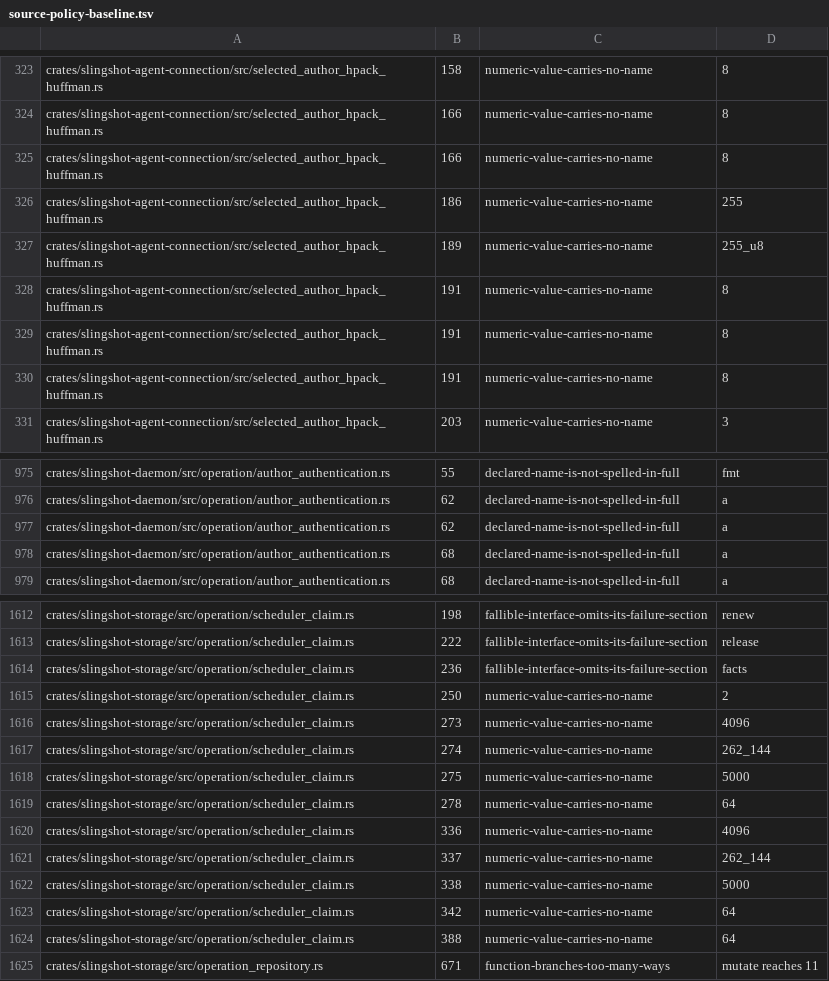
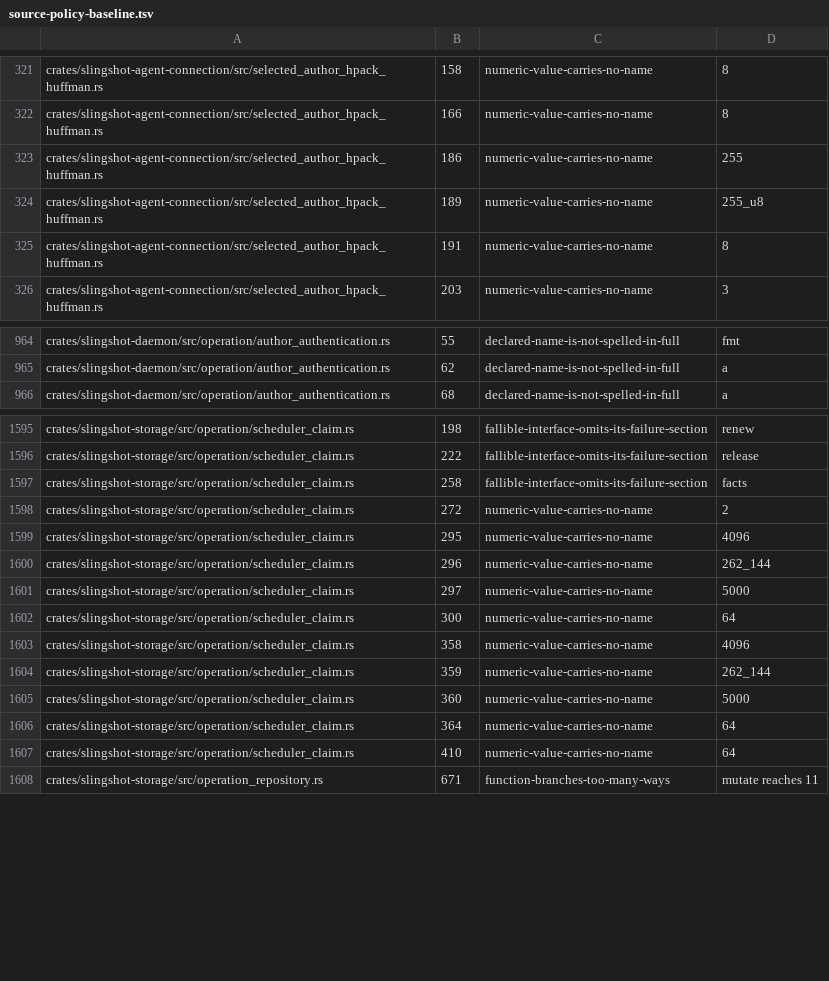
Before and after one commit to koraytaylan/slingshot, a TSV file: policy/source-policy-baseline.tsv, drawn as a sheet; only a part is shown, gaps mark what is left out; the diff covers the shown part only.

Commit message:
test: record the sessions an operation leaf now reaches
Every operation, maintenance, and registry-command session against
absence was pinned as "no daemon is listening". Now that an operation
leaf starts its own daemon, those runs reach the start, and against this
account's local profile the start refuses distinctly - the configuration
the fixture home names is not one a daemon can establish. The expected
bytes say what the run actually answered, and each intent says what the
session now proves.

The source-policy baseline is regenerated for the moved lines and the new
file lengths, and the review is the diff: thirteen rows moved, one
numeric literal became a named constant, and the two entries for
statements outside the baseline's scope are gone rather than stale.

```diff
--- a/policy/source-policy-baseline.tsv
+++ b/policy/source-policy-baseline.tsv
@@ -324,3 +322,2 @@ crates/slingshot-agent-connection/src/selected_author_hpack_huffman.rs	158	numer
 crates/slingshot-agent-connection/src/selected_author_hpack_huffman.rs	166	numeric-value-carries-no-name	8
-crates/slingshot-agent-connection/src/selected_author_hpack_huffman.rs	166	numeric-value-carries-no-name	8
 crates/slingshot-agent-connection/src/selected_author_hpack_huffman.rs	186	numeric-value-carries-no-name	255
@@ -328,4 +325,2 @@ crates/slingshot-agent-connection/src/selected_author_hpack_huffman.rs	189	numer
 crates/slingshot-agent-connection/src/selected_author_hpack_huffman.rs	191	numeric-value-carries-no-name	8
-crates/slingshot-agent-connection/src/selected_author_hpack_huffman.rs	191	numeric-value-carries-no-name	8
-crates/slingshot-agent-connection/src/selected_author_hpack_huffman.rs	191	numeric-value-carries-no-name	8
 crates/slingshot-agent-connection/src/selected_author_hpack_huffman.rs	203	numeric-value-carries-no-name	3
@@ -976,4 +965,2 @@ crates/slingshot-daemon/src/operation/author_authentication.rs	55	declared-name-
 crates/slingshot-daemon/src/operation/author_authentication.rs	62	declared-name-is-not-spelled-in-full	a
-crates/slingshot-daemon/src/operation/author_authentication.rs	62	declared-name-is-not-spelled-in-full	a
-crates/slingshot-daemon/src/operation/author_authentication.rs	68	declared-name-is-not-spelled-in-full	a
 crates/slingshot-daemon/src/operation/author_authentication.rs	68	declared-name-is-not-spelled-in-full	a
@@ -1613,13 +1596,13 @@ crates/slingshot-storage/src/operation/scheduler_claim.rs	198	fallible-interface
 crates/slingshot-storage/src/operation/scheduler_claim.rs	222	fallible-interface-omits-its-failure-section	release
-crates/slingshot-storage/src/operation/scheduler_claim.rs	236	fallible-interface-omits-its-failure-section	facts
-crates/slingshot-storage/src/operation/scheduler_claim.rs	250	numeric-value-carries-no-name	2
-crates/slingshot-storage/src/operation/scheduler_claim.rs	273	numeric-value-carries-no-name	4096
-crates/slingshot-storage/src/operation/scheduler_claim.rs	274	numeric-value-carries-no-name	262_144
-crates/slingshot-storage/src/operation/scheduler_claim.rs	275	numeric-value-carries-no-name	5000
-crates/slingshot-storage/src/operation/scheduler_claim.rs	278	numeric-value-carries-no-name	64
-crates/slingshot-storage/src/operation/scheduler_claim.rs	336	numeric-value-carries-no-name	4096
-crates/slingshot-storage/src/operation/scheduler_claim.rs	337	numeric-value-carries-no-name	262_144
-crates/slingshot-storage/src/operation/scheduler_claim.rs	338	numeric-value-carries-no-name	5000
-crates/slingshot-storage/src/operation/scheduler_claim.rs	342	numeric-value-carries-no-name	64
-crates/slingshot-storage/src/operation/scheduler_claim.rs	388	numeric-value-carries-no-name	64
+crates/slingshot-storage/src/operation/scheduler_claim.rs	258	fallible-interface-omits-its-failure-section	facts
+crates/slingshot-storage/src/operation/scheduler_claim.rs	272	numeric-value-carries-no-name	2
+crates/slingshot-storage/src/operation/scheduler_claim.rs	295	numeric-value-carries-no-name	4096
+crates/slingshot-storage/src/operation/scheduler_claim.rs	296	numeric-value-carries-no-name	262_144
+crates/slingshot-storage/src/operation/scheduler_claim.rs	297	numeric-value-carries-no-name	5000
+crates/slingshot-storage/src/operation/scheduler_claim.rs	300	numeric-value-carries-no-name	64
+crates/slingshot-storage/src/operation/scheduler_claim.rs	358	numeric-value-carries-no-name	4096
+crates/slingshot-storage/src/operation/scheduler_claim.rs	359	numeric-value-carries-no-name	262_144
+crates/slingshot-storage/src/operation/scheduler_claim.rs	360	numeric-value-carries-no-name	5000
+crates/slingshot-storage/src/operation/scheduler_claim.rs	364	numeric-value-carries-no-name	64
+crates/slingshot-storage/src/operation/scheduler_claim.rs	410	numeric-value-carries-no-name	64
 crates/slingshot-storage/src/operation_repository.rs	671	function-branches-too-many-ways	mutate reaches 11
```
Also changed, not shown: 12 removed rows and 4 edited cells elsewhere in this file, 19 other files.
